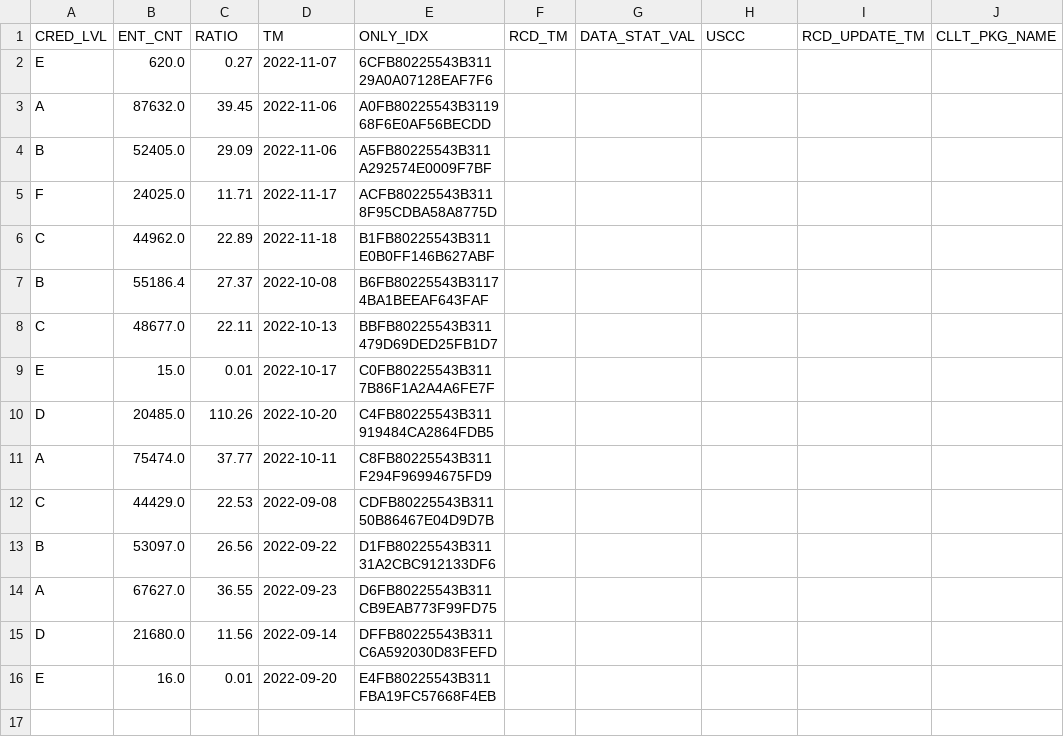
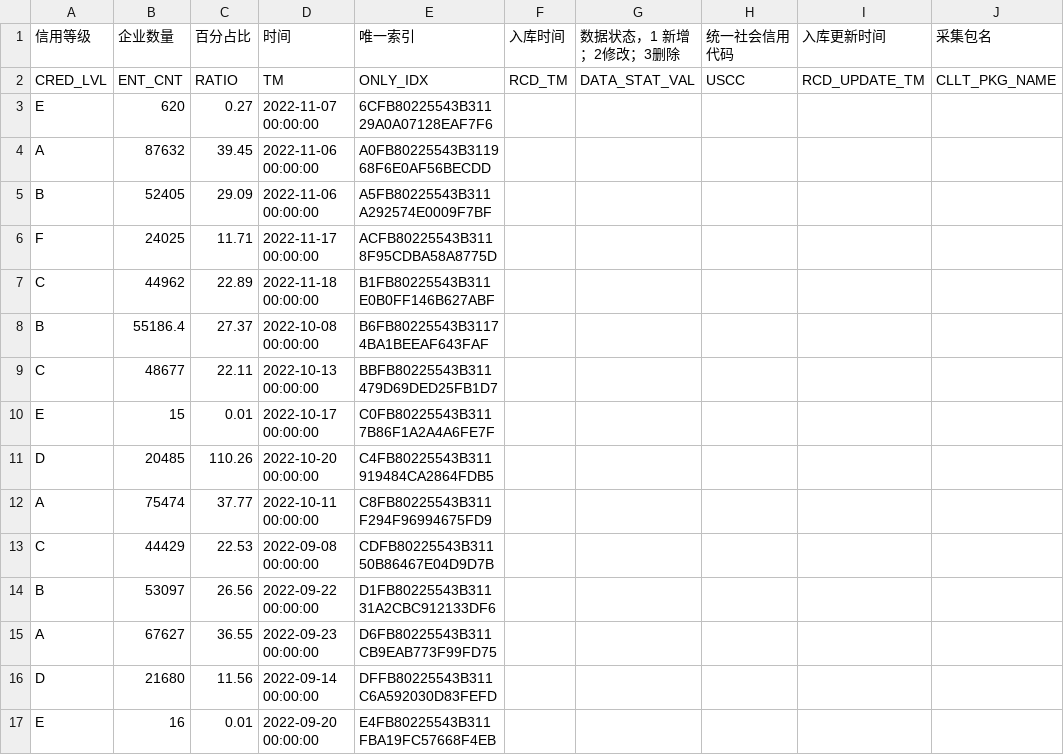
Before and after one commit to laigt2023/jbgs, a CSV file: public/csv/各信用等级中央企业数GZW_DDS_CRED_LVL_CE_CNT_DB.csv, drawn as a sheet.

```diff
--- a/public/csv/各信用等级中央企业数GZW_DDS_CRED_LVL_CE_CNT_DB.csv
+++ b/public/csv/各信用等级中央企业数GZW_DDS_CRED_LVL_CE_CNT_DB.csv
@@ -1,16 +1,17 @@
+信用等级,企业数量,百分占比,时间,唯一索引,入库时间,数据状态，1 新增；2修改；3删除,统一社会信用代码,入库更新时间,采集包名
 CRED_LVL,ENT_CNT,RATIO,TM,ONLY_IDX,RCD_TM,DATA_STAT_VAL,USCC,RCD_UPDATE_TM,CLLT_PKG_NAME
-E,620.0,0.27,2022-11-07,6CFB80225543B31129A0A07128EAF7F6,,,,,
-A,87632.0,39.45,2022-11-06,A0FB80225543B311968F6E0AF56BECDD,,,,,
-B,52405.0,29.09,2022-11-06,A5FB80225543B311A292574E0009F7BF,,,,,
-F,24025.0,11.71,2022-11-17,ACFB80225543B3118F95CDBA58A8775D,,,,,
-C,44962.0,22.89,2022-11-18,B1FB80225543B311E0B0FF146B627ABF,,,,,
-B,55186.4,27.37,2022-10-08,B6FB80225543B31174BA1BEEAF643FAF,,,,,
-C,48677.0,22.11,2022-10-13,BBFB80225543B311479D69DED25FB1D7,,,,,
-E,15.0,0.01,2022-10-17,C0FB80225543B3117B86F1A2A4A6FE7F,,,,,
-D,20485.0,110.26,2022-10-20,C4FB80225543B311919484CA2864FDB5,,,,,
-A,75474.0,37.77,2022-10-11,C8FB80225543B311F294F96994675FD9,,,,,
-C,44429.0,22.53,2022-09-08,CDFB80225543B31150B86467E04D9D7B,,,,,
-B,53097.0,26.56,2022-09-22,D1FB80225543B31131A2CBC912133DF6,,,,,
-A,67627.0,36.55,2022-09-23,D6FB80225543B311CB9EAB773F99FD75,,,,,
-D,21680.0,11.56,2022-09-14,DFFB80225543B311C6A592030D83FEFD,,,,,
-E,16.0,0.01,2022-09-20,E4FB80225543B311FBA19FC57668F4EB,,,,,
+E,620,0.27,2022-11-07 00:00:00,6CFB80225543B31129A0A07128EAF7F6,,,,,
+A,87632,39.45,2022-11-06 00:00:00,A0FB80225543B311968F6E0AF56BECDD,,,,,
+B,52405,29.09,2022-11-06 00:00:00,A5FB80225543B311A292574E0009F7BF,,,,,
+F,24025,11.71,2022-11-17 00:00:00,ACFB80225543B3118F95CDBA58A8775D,,,,,
+C,44962,22.89,2022-11-18 00:00:00,B1FB80225543B311E0B0FF146B627ABF,,,,,
+B,55186.4,27.37,2022-10-08 00:00:00,B6FB80225543B31174BA1BEEAF643FAF,,,,,
+C,48677,22.11,2022-10-13 00:00:00,BBFB80225543B311479D69DED25FB1D7,,,,,
+E,15,0.01,2022-10-17 00:00:00,C0FB80225543B3117B86F1A2A4A6FE7F,,,,,
+D,20485,110.26,2022-10-20 00:00:00,C4FB80225543B311919484CA2864FDB5,,,,,
+A,75474,37.77,2022-10-11 00:00:00,C8FB80225543B311F294F96994675FD9,,,,,
+C,44429,22.53,2022-09-08 00:00:00,CDFB80225543B31150B86467E04D9D7B,,,,,
+B,53097,26.56,2022-09-22 00:00:00,D1FB80225543B31131A2CBC912133DF6,,,,,
+A,67627,36.55,2022-09-23 00:00:00,D6FB80225543B311CB9EAB773F99FD75,,,,,
+D,21680,11.56,2022-09-14 00:00:00,DFFB80225543B311C6A592030D83FEFD,,,,,
+E,16,0.01,2022-09-20 00:00:00,E4FB80225543B311FBA19FC57668F4EB,,,,,
```
Also changed, not shown: public/csv/中央企业信用E级企业GZW_DDS_CENT_ENT_ELVL_DB.csv, public/csv/供应商信用E级企业GZW_DDS_VENDOR_ELVL_ENT_DB.csv, 11 other files.
